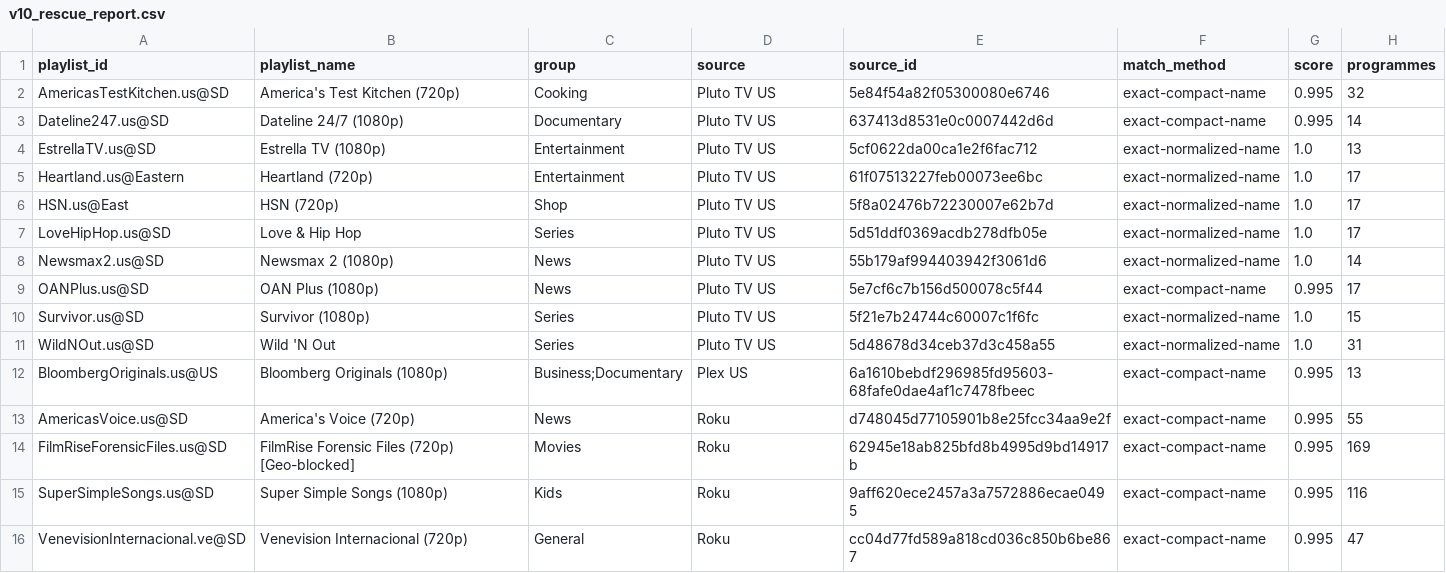
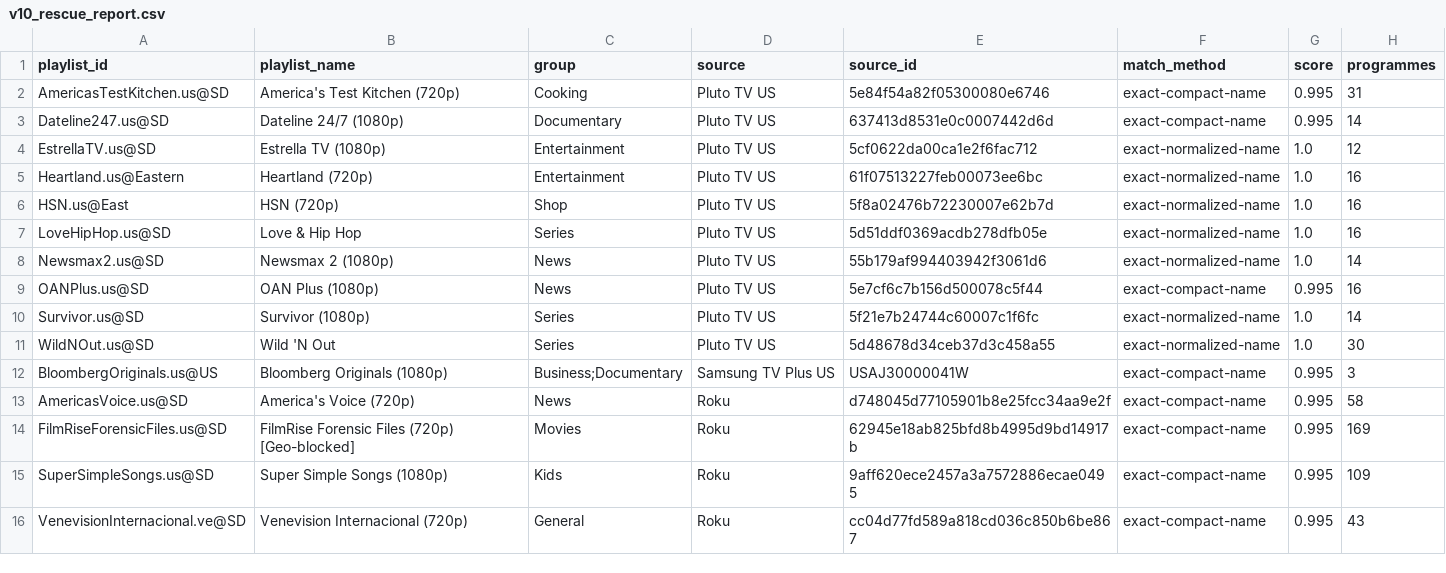
Before and after one commit to andrewsutherland226-netizen/iptv-us-epg, a CSV file: public/v10_rescue_report.csv, drawn as a sheet.

```diff
--- a/public/v10_rescue_report.csv
+++ b/public/v10_rescue_report.csv
@@ -1,16 +1,16 @@
 playlist_id,playlist_name,group,source,source_id,match_method,score,programmes
-AmericasTestKitchen.us@SD,America's Test Kitchen (720p),Cooking,Pluto TV US,5e84f54a82f05300080e6746,exact-compact-name,0.995,32
+AmericasTestKitchen.us@SD,America's Test Kitchen (720p),Cooking,Pluto TV US,5e84f54a82f05300080e6746,exact-compact-name,0.995,31
 Dateline247.us@SD,Dateline 24/7 (1080p),Documentary,Pluto TV US,637413d8531e0c0007442d6d,exact-compact-name,0.995,14
-EstrellaTV.us@SD,Estrella TV (1080p),Entertainment,Pluto TV US,5cf0622da00ca1e2f6fac712,exact-normalized-name,1.0,13
-Heartland.us@Eastern,Heartland (720p),Entertainment,Pluto TV US,61f07513227feb00073ee6bc,exact-normalized-name,1.0,17
-HSN.us@East,HSN (720p),Shop,Pluto TV US,5f8a02476b72230007e62b7d,exact-normalized-name,1.0,17
-LoveHipHop.us@SD,Love & Hip Hop,Series,Pluto TV US,5d51ddf0369acdb278dfb05e,exact-normalized-name,1.0,17
+EstrellaTV.us@SD,Estrella TV (1080p),Entertainment,Pluto TV US,5cf0622da00ca1e2f6fac712,exact-normalized-name,1.0,12
+Heartland.us@Eastern,Heartland (720p),Entertainment,Pluto TV US,61f07513227feb00073ee6bc,exact-normalized-name,1.0,16
+HSN.us@East,HSN (720p),Shop,Pluto TV US,5f8a02476b72230007e62b7d,exact-normalized-name,1.0,16
+LoveHipHop.us@SD,Love & Hip Hop,Series,Pluto TV US,5d51ddf0369acdb278dfb05e,exact-normalized-name,1.0,16
 Newsmax2.us@SD,Newsmax 2 (1080p),News,Pluto TV US,55b179af994403942f3061d6,exact-normalized-name,1.0,14
-OANPlus.us@SD,OAN Plus (1080p),News,Pluto TV US,5e7cf6c7b156d500078c5f44,exact-compact-name,0.995,17
-Survivor.us@SD,Survivor (1080p),Series,Pluto TV US,5f21e7b24744c60007c1f6fc,exact-normalized-name,1.0,15
-WildNOut.us@SD,Wild 'N Out,Series,Pluto TV US,5d48678d34ceb37d3c458a55,exact-normalized-name,1.0,31
-BloombergOriginals.us@US,Bloomberg Originals (1080p),Business;Documentary,Plex US,6a1610bebdf296985fd95603-68fafe0dae4af1c7478fbeec,exact-compact-name,0.995,13
-AmericasVoice.us@SD,America's Voice (720p),News,Roku,d748045d77105901b8e25fcc34aa9e2f,exact-compact-name,0.995,55
+OANPlus.us@SD,OAN Plus (1080p),News,Pluto TV US,5e7cf6c7b156d500078c5f44,exact-compact-name,0.995,16
+Survivor.us@SD,Survivor (1080p),Series,Pluto TV US,5f21e7b24744c60007c1f6fc,exact-normalized-name,1.0,14
+WildNOut.us@SD,Wild 'N Out,Series,Pluto TV US,5d48678d34ceb37d3c458a55,exact-normalized-name,1.0,30
+BloombergOriginals.us@US,Bloomberg Originals (1080p),Business;Documentary,Samsung TV Plus US,USAJ30000041W,exact-compact-name,0.995,3
+AmericasVoice.us@SD,America's Voice (720p),News,Roku,d748045d77105901b8e25fcc34aa9e2f,exact-compact-name,0.995,58
 FilmRiseForensicFiles.us@SD,FilmRise Forensic Files (720p) [Geo-blocked],Movies,Roku,62945e18ab825bfd8b4995d9bd14917b,exact-compact-name,0.995,169
-SuperSimpleSongs.us@SD,Super Simple Songs (1080p),Kids,Roku,9aff620ece2457a3a7572886ecae0495,exact-compact-name,0.995,116
-VenevisionInternacional.ve@SD,Venevision Internacional (720p),General,Roku,cc04d77fd589a818cd036c850b6be867,exact-compact-name,0.995,47
+SuperSimpleSongs.us@SD,Super Simple Songs (1080p),Kids,Roku,9aff620ece2457a3a7572886ecae0495,exact-compact-name,0.995,109
+VenevisionInternacional.ve@SD,Venevision Internacional (720p),General,Roku,cc04d77fd589a818cd036c850b6be867,exact-compact-name,0.995,43
```
Also changed, not shown: public/v7/attempt_status.csv, public/v7/targeted_status.csv, 5 other files.
